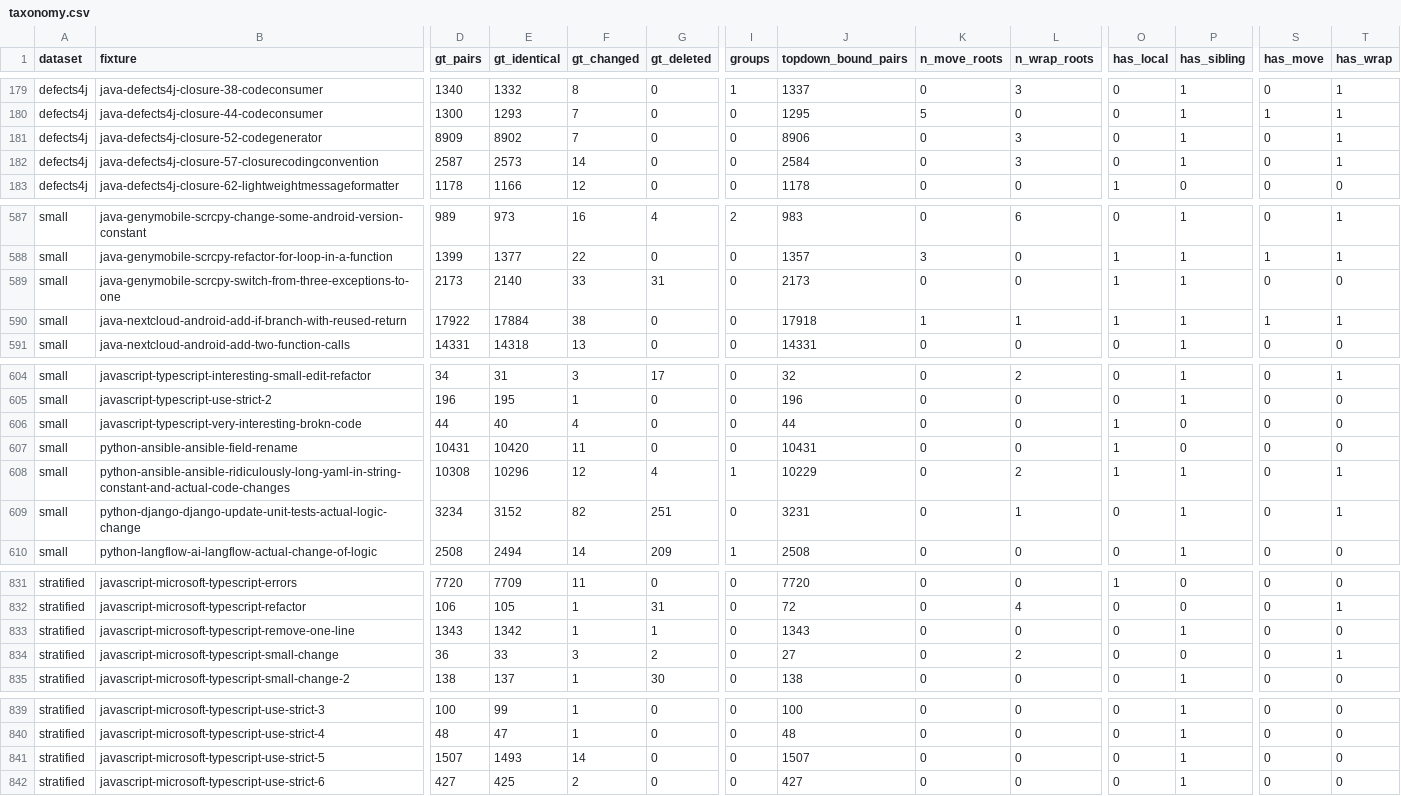
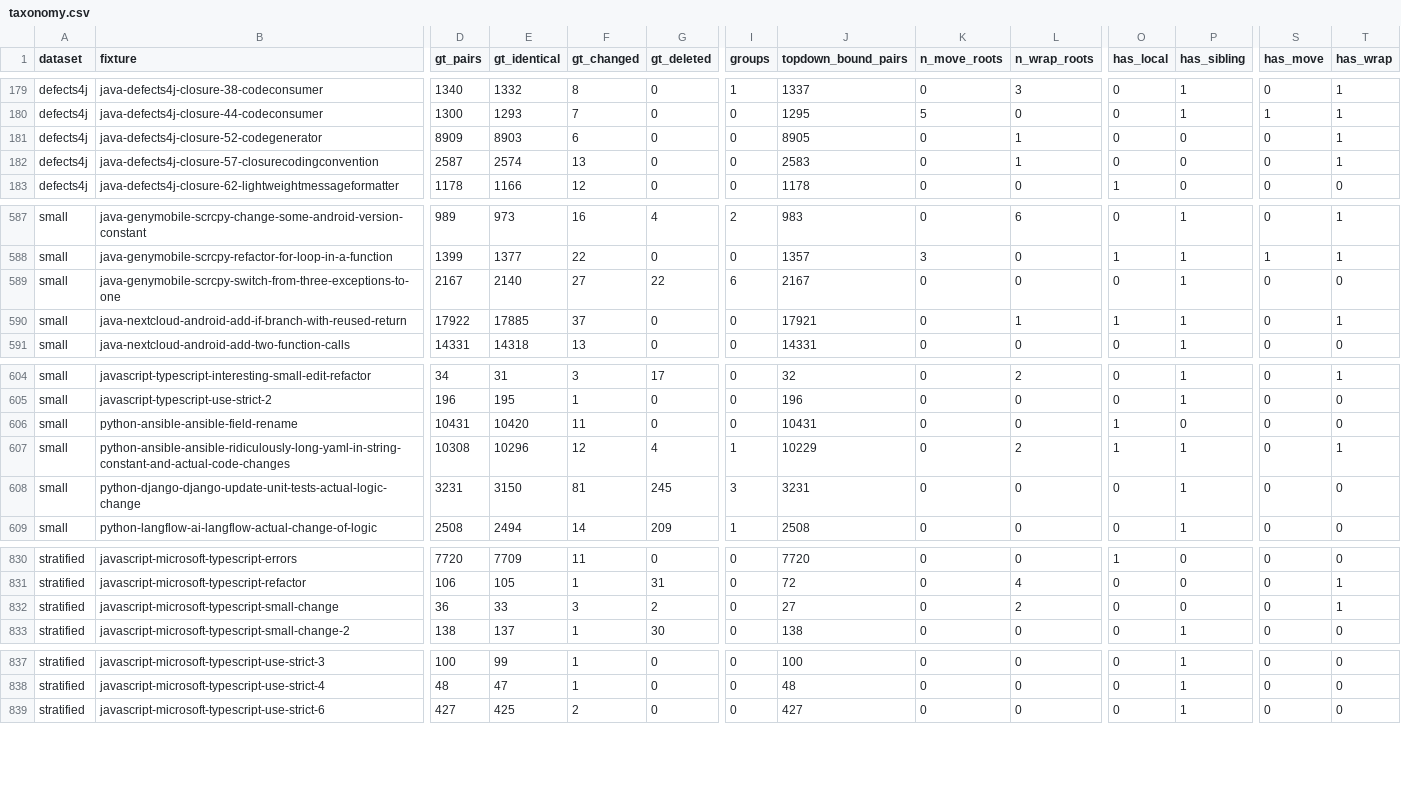
Before and after one commit to webfold-ai/difffold, a CSV file: results/accuracy/taxonomy.csv, drawn as a sheet; only a part is shown, gaps mark what is left out; removed rows and columns are numbered as before the commit, all else as after; rows hold the shown columns only; the diff covers the shown part only; the diff names each change by its address in the sheet, - before the commit and + after, or states it on an @@ line.

```diff
--- a/results/accuracy/taxonomy.csv
+++ b/results/accuracy/taxonomy.csv
-E181 (gt_identical): 8902
+E181 (gt_identical): 8903
-F181 (gt_changed): 7
+F181 (gt_changed): 6
-J181 (topdown_bound_pairs): 8906
+J181 (topdown_bound_pairs): 8905
-L181:L182 (n_wrap_roots): 3
+L181:L182 (n_wrap_roots): 1
-P181:P182 (has_sibling): 1
+P181:P182 (has_sibling): 0
-E182 (gt_identical): 2573
+E182 (gt_identical): 2574
-F182 (gt_changed): 14
+F182 (gt_changed): 13
-J182 (topdown_bound_pairs): 2584
+J182 (topdown_bound_pairs): 2583
-D589 (gt_pairs): 2173
+D589 (gt_pairs): 2167
-F589 (gt_changed): 33
+F589 (gt_changed): 27
-G589 (gt_deleted): 31
+G589 (gt_deleted): 22
-I589 (groups): 0
+I589 (groups): 6
-J589 (topdown_bound_pairs): 2173
+J589 (topdown_bound_pairs): 2167
-O589 (has_local): 1
+O589 (has_local): 0
-E590 (gt_identical): 17884
+E590 (gt_identical): 17885
-F590 (gt_changed): 38
+F590 (gt_changed): 37
-J590 (topdown_bound_pairs): 17918
+J590 (topdown_bound_pairs): 17921
-K590 (n_move_roots): 1
+K590 (n_move_roots): 0
-S590 (has_move): 1
+S590 (has_move): 0
-row 606: small | javascript-typescript-very-interesting-brokn-code | 44 | 40 | 4 | 0 | 0 | 44 | 0 | 0 | 1 | 0 | 0 | 0
-D608 (gt_pairs): 3234
+D608 (gt_pairs): 3231
-E608 (gt_identical): 3152
+E608 (gt_identical): 3150
-F608 (gt_changed): 82
+F608 (gt_changed): 81
-G608 (gt_deleted): 251
+G608 (gt_deleted): 245
-I608 (groups): 0
+I608 (groups): 3
-L608 (n_wrap_roots): 1
+L608 (n_wrap_roots): 0
-T608 (has_wrap): 1
+T608 (has_wrap): 0
-row 833: stratified | javascript-microsoft-typescript-remove-one-line | 1343 | 1342 | 1 | 1 | 0 | 1343 | 0 | 0 | 0 | 1 | 0 | 0
-row 841: stratified | javascript-microsoft-typescript-use-strict-5 | 1507 | 1493 | 14 | 0 | 0 | 1507 | 0 | 0 | 0 | 1 | 0 | 0
```
Also changed, not shown: 66 edited cells elsewhere in this file, results/accuracy/class_failures.csv, results/accuracy/fixtures.csv, 51 other files.
